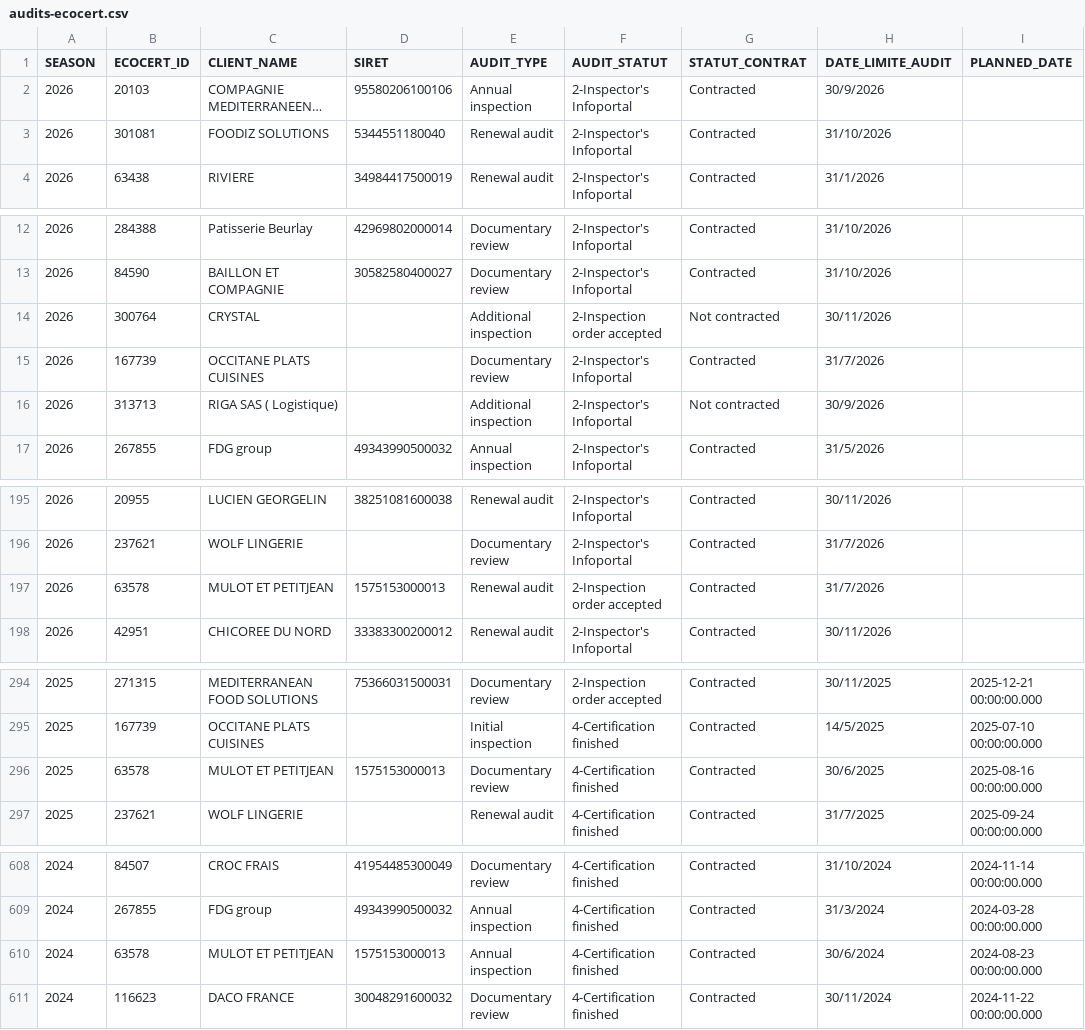
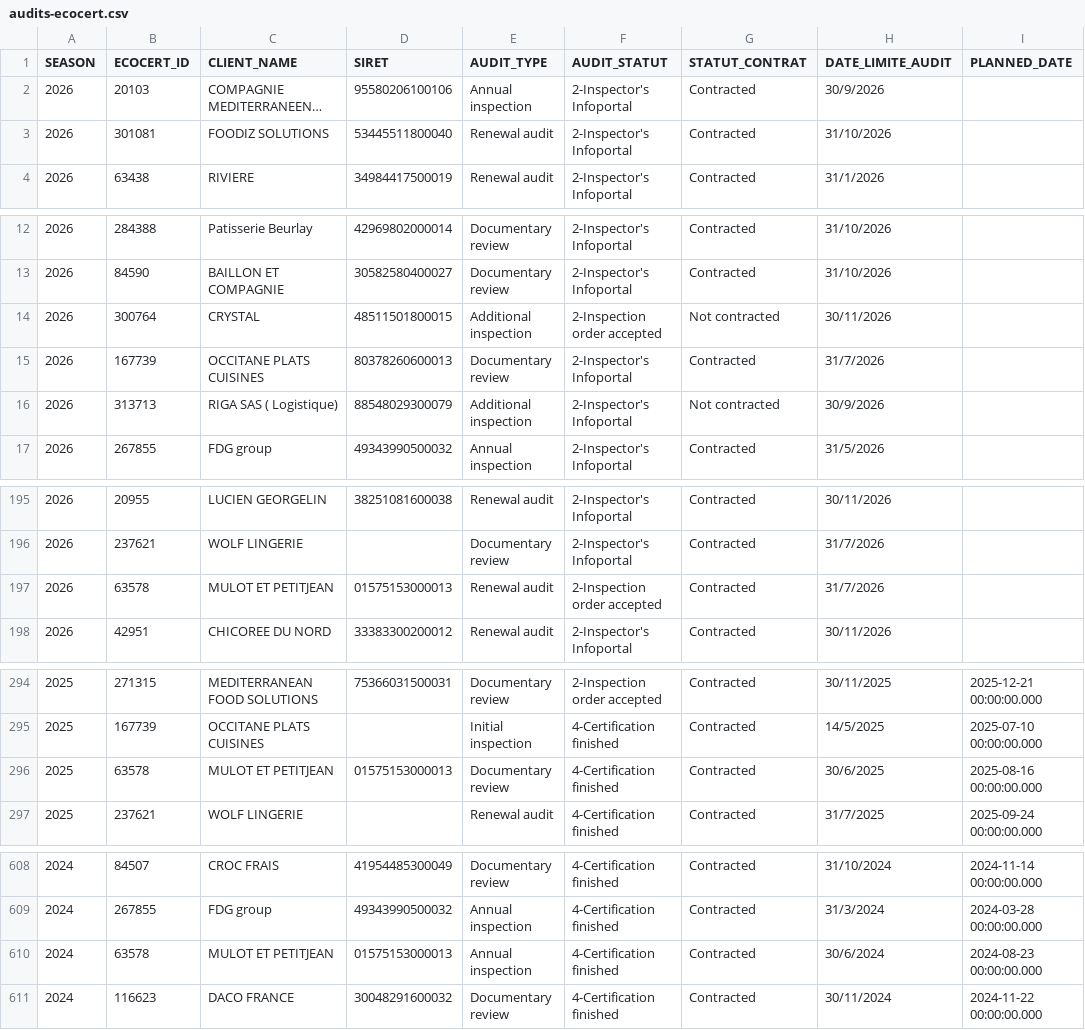
Before and after one commit to miloctav/feef-workflow, a CSV file: server/database/seeds/audits-ecocert.csv, drawn as a sheet; only a part is shown, gaps mark what is left out; long unchanged cells end in …; the diff covers the shown part only; the diff names each change by its address in the sheet, - before the commit and + after, or states it on an @@ line.

```diff
--- a/server/database/seeds/audits-ecocert.csv
+++ b/server/database/seeds/audits-ecocert.csv
-D3 (SIRET): 5344551180040
+D3 (SIRET): 53445511800040
-D14 (SIRET): (empty)
+D14 (SIRET): 48511501800015
-D15 (SIRET): (empty)
+D15 (SIRET): 80378260600013
-D16 (SIRET): (empty)
+D16 (SIRET): 88548029300079
-D197 (SIRET): 1575153000013
+D197 (SIRET): 01575153000013
-D296 (SIRET): 1575153000013
+D296 (SIRET): 01575153000013
-D610 (SIRET): 1575153000013
+D610 (SIRET): 01575153000013
```
Also changed, not shown: 2 edited cells elsewhere in this file, server/database/seeds/dates-labellisation.csv, server/database/seeds/entities.csv, 24 other files.
